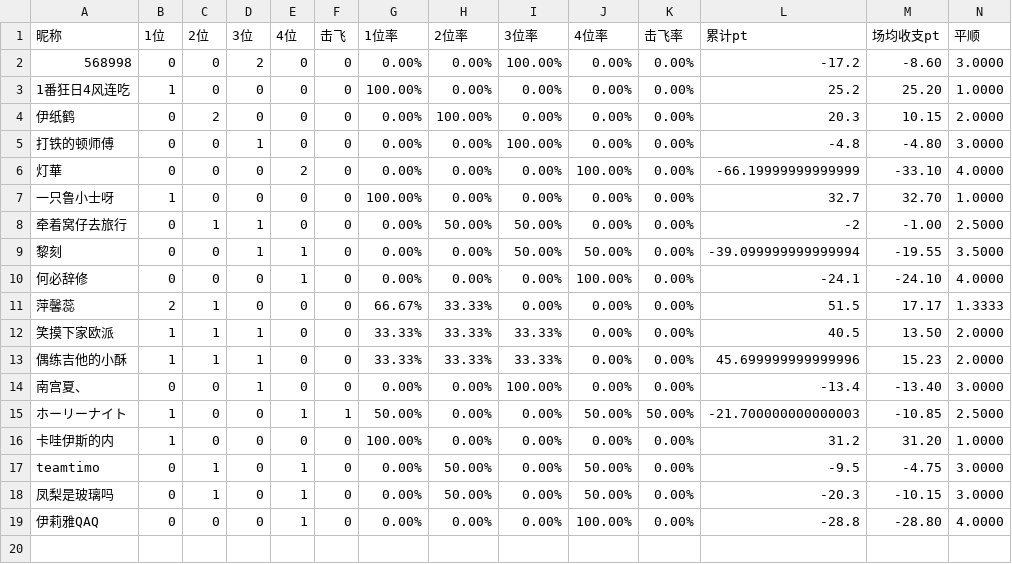
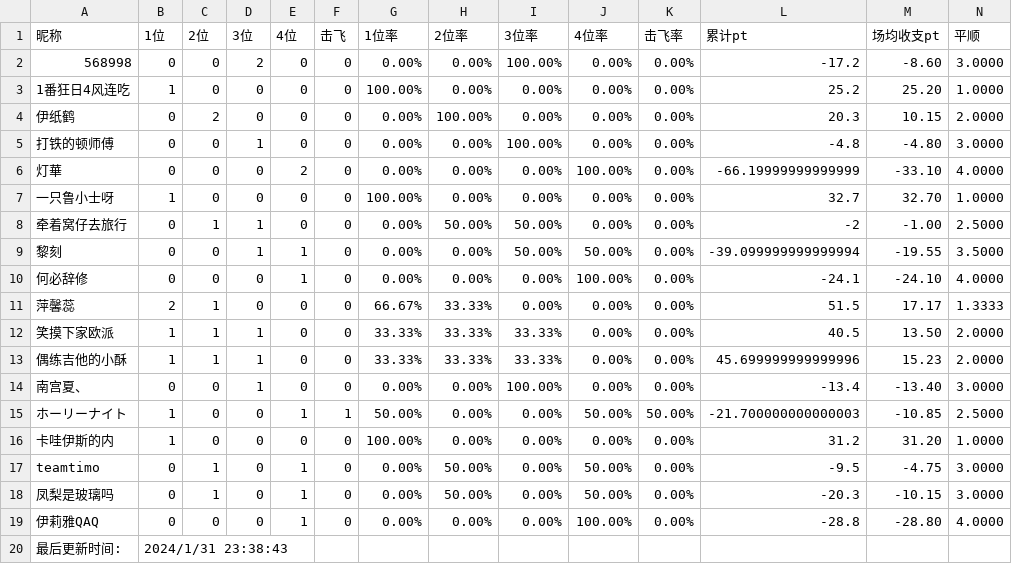
Before and after one commit to zhumisai/zhumisai-web, a CSV file: assets/summary.csv, drawn as a sheet; only a part is shown; rows hold the shown columns only; the diff names each change by its address in the sheet, - before the commit and + after, or states it on an @@ line.

Commit message:
commit data.csv

```diff
--- a/assets/summary.csv
+++ b/assets/summary.csv
+row 20: 最后更新时间: | 2024/1/31 23:38:43
```
